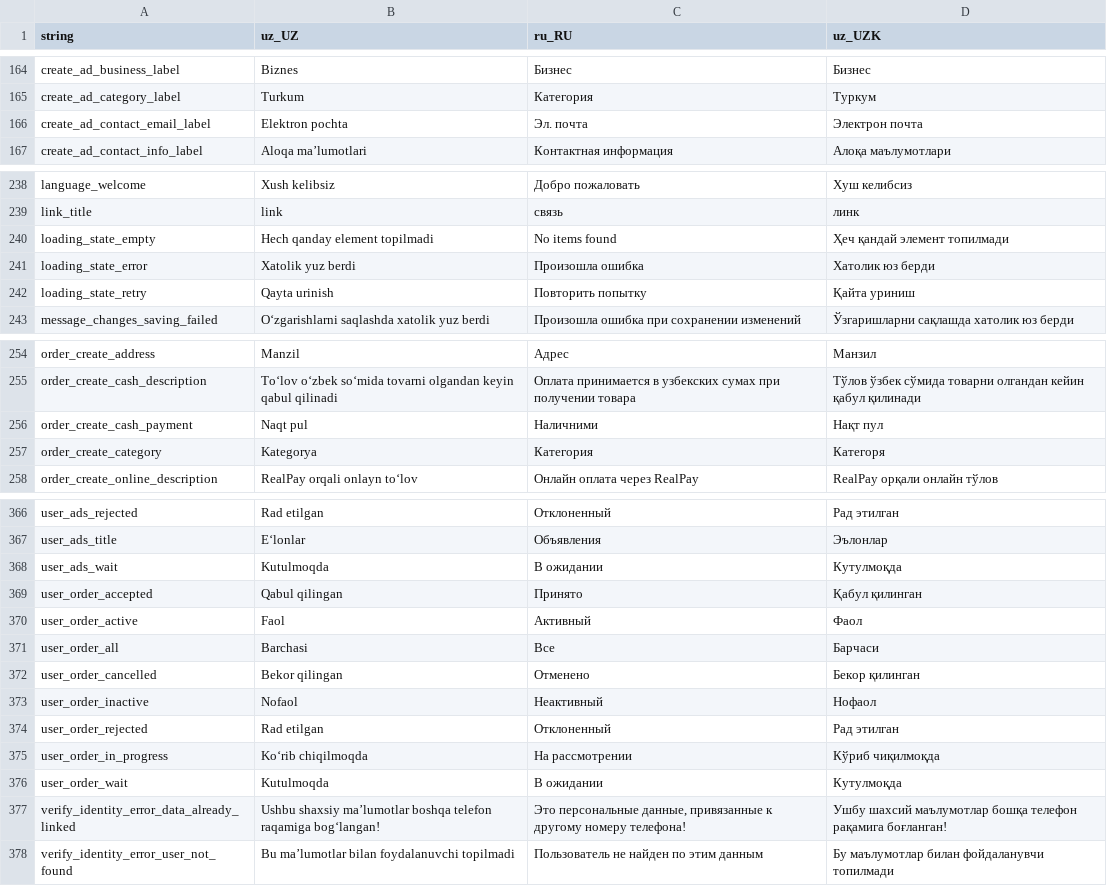
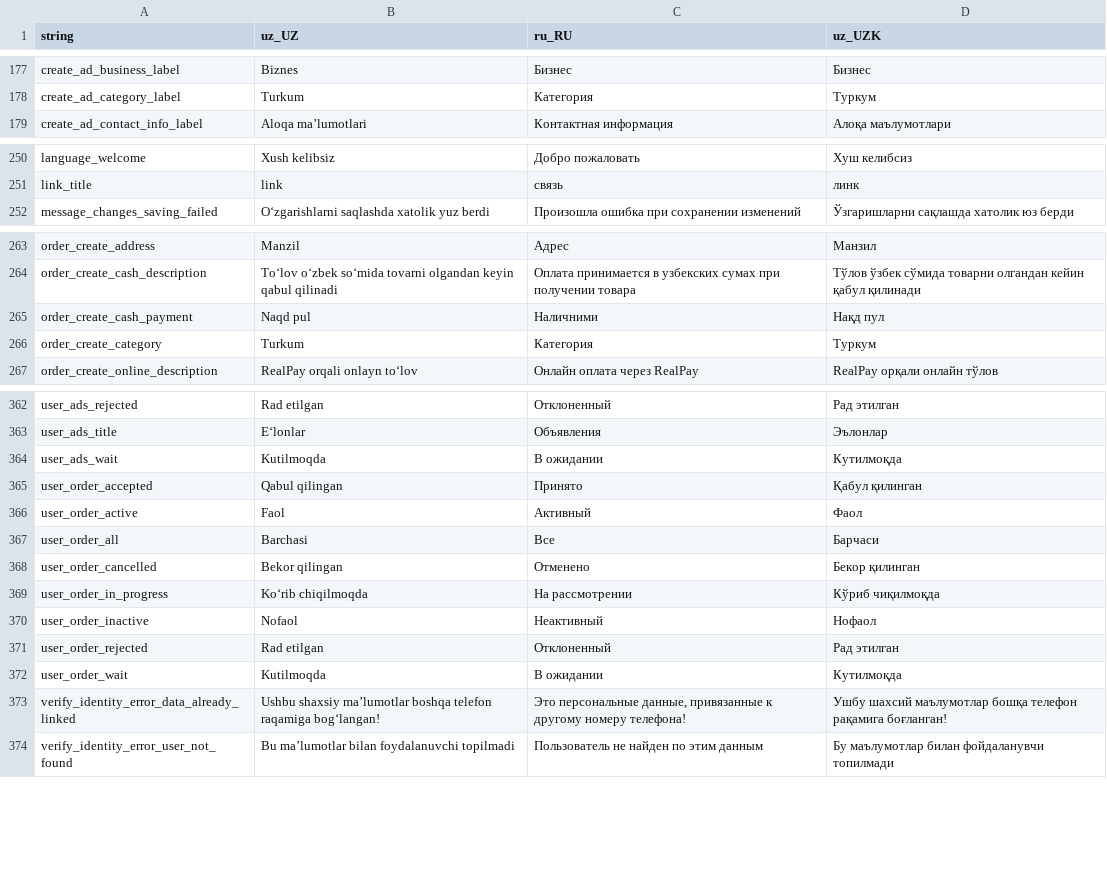
Before and after one commit to Hikmatullohprogramist/El-xizmati, a CSV file: assets/localization/translations.csv, drawn as a sheet; only a part is shown, gaps mark what is left out; the diff covers the shown part only.

Commit message:
fixed: strings empty message names and values

```diff
--- a/assets/localization/translations.csv
+++ b/assets/localization/translations.csv
@@ -165,3 +178,2 @@ create_ad_business_label,Biznes,Бизнес,Бизнес
 create_ad_category_label,Turkum,Категория,Туркум
-create_ad_contact_email_label,Elektron pochta,Эл. почта,Электрон почта
 create_ad_contact_info_label,Aloqa ma’lumotlari,Контактная информация,Алоқа маълумотлари
@@ -239,5 +251,2 @@ language_welcome,Xush kelibsiz,Добро пожаловать,Xуш келиб
 link_title,link,связь,линк
-loading_state_empty,Hech qanday element topilmadi,No items found,Ҳеч қандай элемент топилмади
-loading_state_error,Xatolik yuz berdi,Произошла ошибка,Хатолик юз берди
-loading_state_retry,Qayta urinish,Повторить попытку,Қайта уриниш
 message_changes_saving_failed,O‘zgarishlarni saqlashda xatolik yuz berdi,Произошла ошибка при сохранении изменений,Ўзгаришларни сақлашда хатолик юз берди
@@ -255,4 +264,4 @@ order_create_address,Manzil,Адрес,Манзил
 order_create_cash_description,To‘lov o‘zbek so‘mida tovarni olgandan keyin qabul qilinadi,Оплата принимается в узбекских сумах при получении товара,Тўлов ўзбек сўмида товарни олгандан кейин қабул қилинади
-order_create_cash_payment,Naqt pul,Наличними,Нақт пул
-order_create_category,Kategorya,Категория,Категоря
+order_create_cash_payment,Naqd pul,Наличними,Нақд пул
+order_create_category,Turkum,Категория,Туркум
 order_create_online_description,RealPay orqali onlayn to‘lov,Онлайн оплата через RealPay,RealPay орқали онлайн тўлов
@@ -367,3 +363,3 @@ user_ads_rejected,Rad etilgan,Отклоненный,Рад этилган
 user_ads_title,E‘lonlar,Объявления,Эълонлар
-user_ads_wait,Kutulmoqda,В ожидании,Кутулмоқда
+user_ads_wait,Kutilmoqda,В ожидании,Кутилмоқда
 user_order_accepted,Qabul qilingan,Принято,Қабул қилинган
@@ -372,6 +368,6 @@ user_order_all,Barchasi,Все,Барчаси
 user_order_cancelled,Bekor qilingan,Отменено,Бекор қилинган
+user_order_in_progress,Ko‘rib chiqilmoqda,На рассмотрении,Кўриб чиқилмоқда
 user_order_inactive,Nofaol,Неактивный,Нофаол
 user_order_rejected,Rad etilgan,Отклоненный,Рад этилган
-user_order_in_progress,Ko‘rib chiqilmoqda,На рассмотрении,Кўриб чиқилмоқда
-user_order_wait,Kutulmoqda,В ожидании,Кутулмоқда
+user_order_wait,Kutilmoqda,В ожидании,Кутилмоқда
 verify_identity_error_data_already_linked,Ushbu shaxsiy ma’lumotlar boshqa telefon raqamiga bog‘langan!,"Это персональные данные, привязанные к другому номеру телефона!",Ушбу шахсий маълумотлар бошқа телефон рақамига боғланган!
```
Also changed, not shown: 15 added rows, 15 removed rows and 3 edited cells elsewhere in this file, 10 other files.
